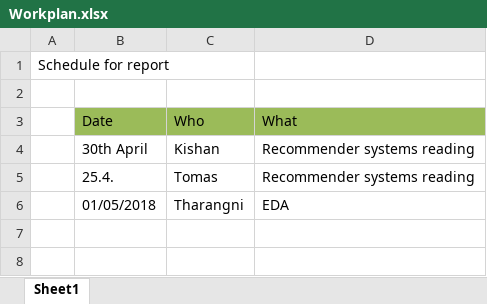
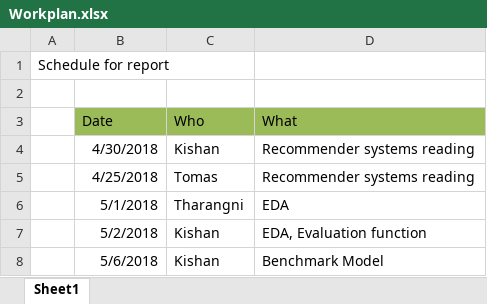
Before and after one commit to ximua00/DM_Techniques, an Excel workbook: Assignment_2/Workplan.xlsx, sheet Sheet1, drawn as a sheet; values as stored, in another font and other column widths than the file's, no borders; the diff names each change by its address in the sheet, - before the commit and + after, or states it on an @@ line.

Commit message:
Updated workplan

```diff
--- a/Assignment_2/Workplan.xlsx (sheet Sheet1)
+++ b/Assignment_2/Workplan.xlsx (sheet Sheet1)
-B4 (Date): 30th April
+B4 (Date): 4/30/2018
-B5 (Date): 25.4.
+B5 (Date): 4/25/2018
-B6 (Date): 01/05/2018
+B6 (Date): 5/1/2018
+row 7:  | 5/2/2018 | Kishan | EDA, Evaluation function
+row 8:  | 5/6/2018 | Kishan | Benchmark Model
```
